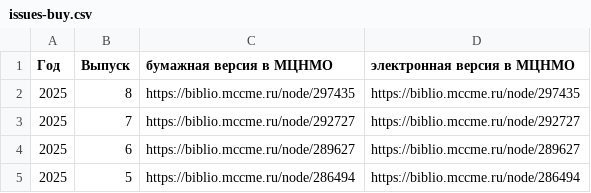
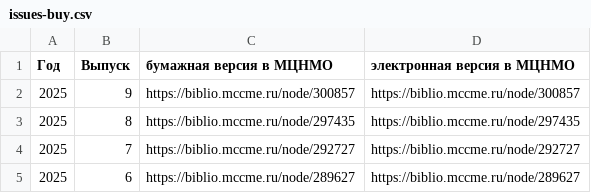
Before and after one commit to kvantik/hugo-kvantik, a CSV file: resources/csv/issues-buy.csv, drawn as a sheet; only a part is shown; the shorter side is filled out with more unchanged rows.

```diff
--- a/resources/csv/issues-buy.csv
+++ b/resources/csv/issues-buy.csv
@@ -1,2 +1,3 @@
 Год,Выпуск,бумажная версия в МЦНМО,электронная версия в МЦНМО
+2025,9,https://biblio.mccme.ru/node/300857,https://biblio.mccme.ru/node/300857
 2025,8,https://biblio.mccme.ru/node/297435,https://biblio.mccme.ru/node/297435
```
Also changed, not shown: resources/csv/issues.csv, 3 other files.
